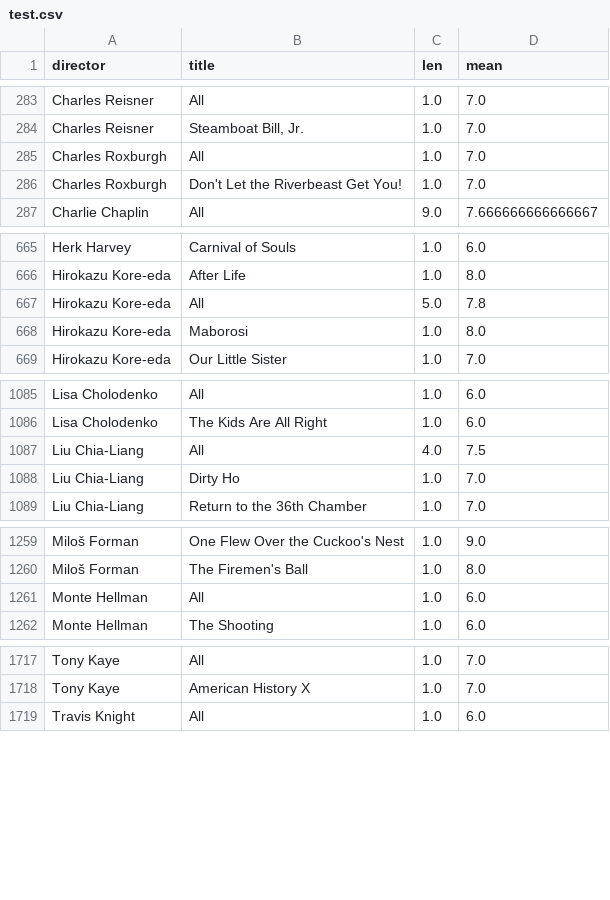
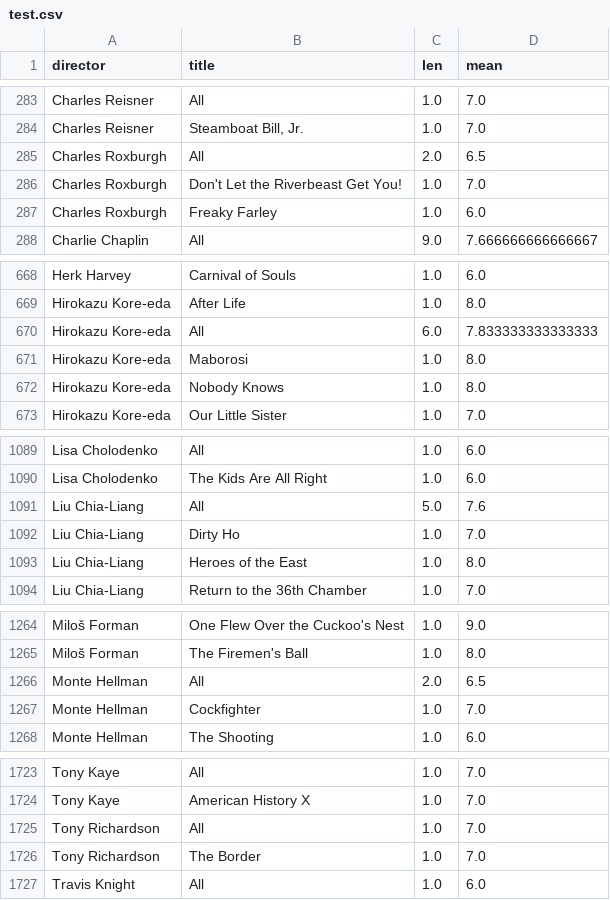
Before and after one commit to iain-moss/films, a CSV file: data/test.csv, drawn as a sheet; only a part is shown, gaps mark what is left out; the diff covers the shown part only.

```diff
--- a/data/test.csv
+++ b/data/test.csv
@@ -284,4 +284,5 @@ Charles Reisner,All,1.0,7.0
 Charles Reisner,"Steamboat Bill, Jr.",1.0,7.0
-Charles Roxburgh,All,1.0,7.0
+Charles Roxburgh,All,2.0,6.5
 Charles Roxburgh,Don't Let the Riverbeast Get You!,1.0,7.0
+Charles Roxburgh,Freaky Farley,1.0,6.0
 Charlie Chaplin,All,9.0,7.666666666666667
@@ -666,4 +669,5 @@ Herk Harvey,Carnival of Souls,1.0,6.0
 Hirokazu Kore-eda,After Life,1.0,8.0
-Hirokazu Kore-eda,All,5.0,7.8
+Hirokazu Kore-eda,All,6.0,7.833333333333333
 Hirokazu Kore-eda,Maborosi,1.0,8.0
+Hirokazu Kore-eda,Nobody Knows,1.0,8.0
 Hirokazu Kore-eda,Our Little Sister,1.0,7.0
@@ -1086,4 +1090,5 @@ Lisa Cholodenko,All,1.0,6.0
 Lisa Cholodenko,The Kids Are All Right,1.0,6.0
-Liu Chia-Liang,All,4.0,7.5
+Liu Chia-Liang,All,5.0,7.6
 Liu Chia-Liang,Dirty Ho,1.0,7.0
+Liu Chia-Liang,Heroes of the East,1.0,8.0
 Liu Chia-Liang,Return to the 36th Chamber,1.0,7.0
@@ -1260,3 +1265,4 @@ Miloš Forman,One Flew Over the Cuckoo's Nest,1.0,9.0
 Miloš Forman,The Firemen's Ball,1.0,8.0
-Monte Hellman,All,1.0,6.0
+Monte Hellman,All,2.0,6.5
+Monte Hellman,Cockfighter,1.0,7.0
 Monte Hellman,The Shooting,1.0,6.0
@@ -1718,2 +1724,4 @@ Tony Kaye,All,1.0,7.0
 Tony Kaye,American History X,1.0,7.0
+Tony Richardson,All,1.0,7.0
+Tony Richardson,The Border,1.0,7.0
 Travis Knight,All,1.0,6.0
```
Also changed, not shown: 2 added rows and 2 edited cells elsewhere in this file, data/decade_breakdown.csv, data/dir_bar.csv, 5 other files.
